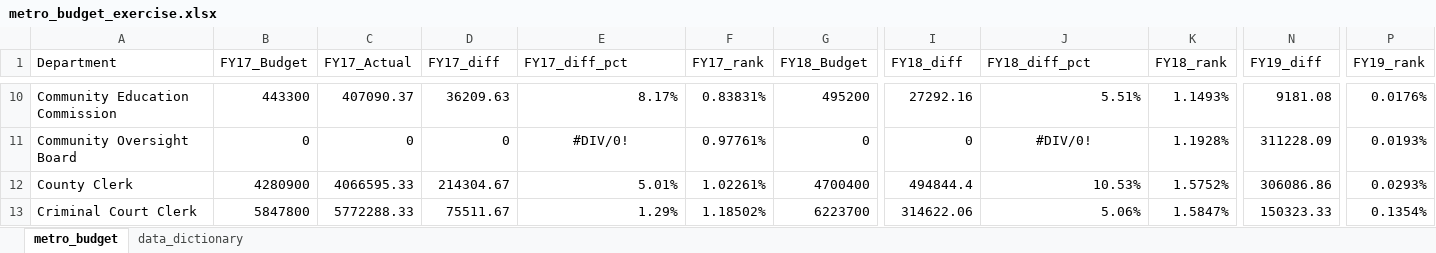
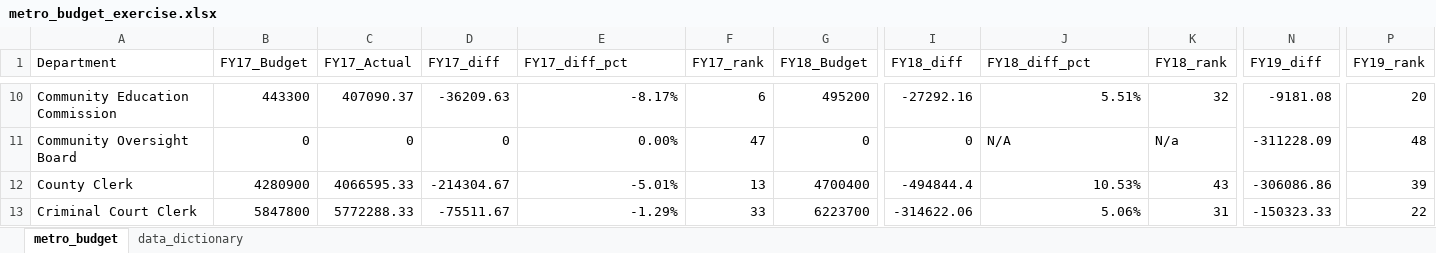
Before and after one commit to NSS-Data-Analytics-Cohort-14/lookups-da14-jacobvogs, an Excel workbook: metro_budget_exercise.xlsx, sheet metro_budget, drawn as a sheet; only a part is shown, gaps mark what is left out; values as stored, in another font and other column widths than the file's, no borders; charts and pictures not drawn; the diff covers the shown part only; the diff names each change by its address in the sheet, - before the commit and + after, or states it on an @@ line.

```diff
--- a/metro_budget_exercise.xlsx (sheet metro_budget)
+++ b/metro_budget_exercise.xlsx (sheet metro_budget)
-D10 (FY17_diff): 36209.63
+D10 (FY17_diff): -36209.63
-E10 (FY17_diff_pct): 8.17%
+E10 (FY17_diff_pct): -8.17%
-F10 (FY17_rank): 0.83831%
+F10 (FY17_rank): 6
-I10 (FY18_diff): 27292.16
+I10 (FY18_diff): -27292.16
-K10 (FY18_rank): 1.1493%
+K10 (FY18_rank): 32
-N10 (FY19_diff): 9181.08
+N10 (FY19_diff): -9181.08
-P10 (FY19_rank): 0.0176%
+P10 (FY19_rank): 20
-E11 (FY17_diff_pct): #DIV/0!
+E11 (FY17_diff_pct): 0.00%
-E11 alignment: center
+E11 alignment: right
-F11 (FY17_rank): 0.97761%
+F11 (FY17_rank): 47
-J11 (FY18_diff_pct): #DIV/0!
+J11 (FY18_diff_pct): N/A
-J11 alignment: center
+J11 alignment: left
-K11 (FY18_rank): 1.1928%
+K11 (FY18_rank): N/a
-N11 (FY19_diff): 311228.09
+N11 (FY19_diff): -311228.09
-P11 (FY19_rank): 0.0193%
+P11 (FY19_rank): 48
-D12 (FY17_diff): 214304.67
+D12 (FY17_diff): -214304.67
-E12 (FY17_diff_pct): 5.01%
+E12 (FY17_diff_pct): -5.01%
-F12 (FY17_rank): 1.02261%
+F12 (FY17_rank): 13
-I12 (FY18_diff): 494844.4
+I12 (FY18_diff): -494844.4
-K12 (FY18_rank): 1.5752%
+K12 (FY18_rank): 43
-N12 (FY19_diff): 306086.86
+N12 (FY19_diff): -306086.86
-P12 (FY19_rank): 0.0293%
+P12 (FY19_rank): 39
-D13 (FY17_diff): 75511.67
+D13 (FY17_diff): -75511.67
-E13 (FY17_diff_pct): 1.29%
+E13 (FY17_diff_pct): -1.29%
-F13 (FY17_rank): 1.18502%
+F13 (FY17_rank): 33
-I13 (FY18_diff): 314622.06
+I13 (FY18_diff): -314622.06
-K13 (FY18_rank): 1.5847%
+K13 (FY18_rank): 31
-N13 (FY19_diff): 150323.33
+N13 (FY19_diff): -150323.33
-P13 (FY19_rank): 0.1354%
+P13 (FY19_rank): 22
```
Also changed, not shown: 18 added rows, 18 removed rows, 335 edited cells and cell formats elsewhere in this sheet, formulas that keep their value, charts or pictures.
